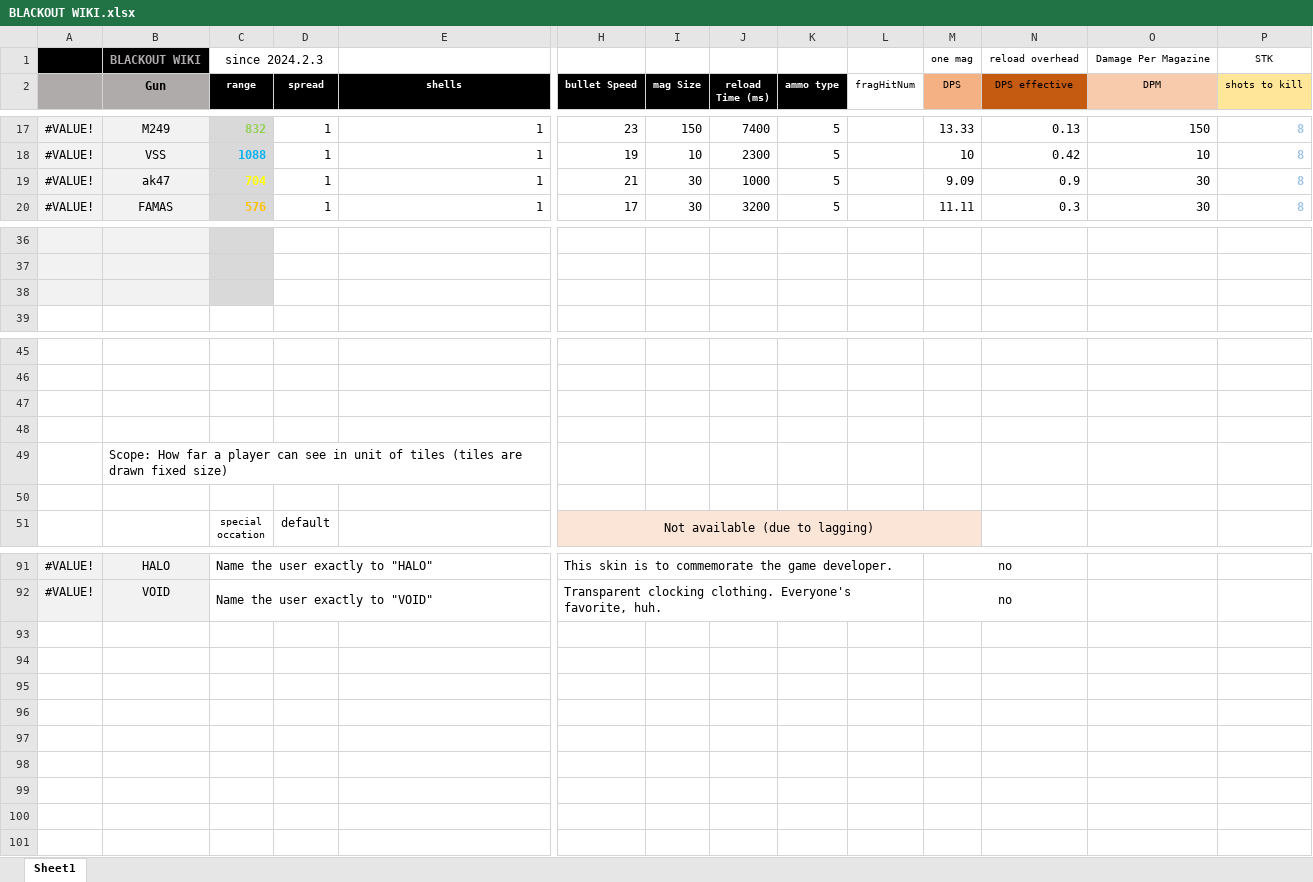
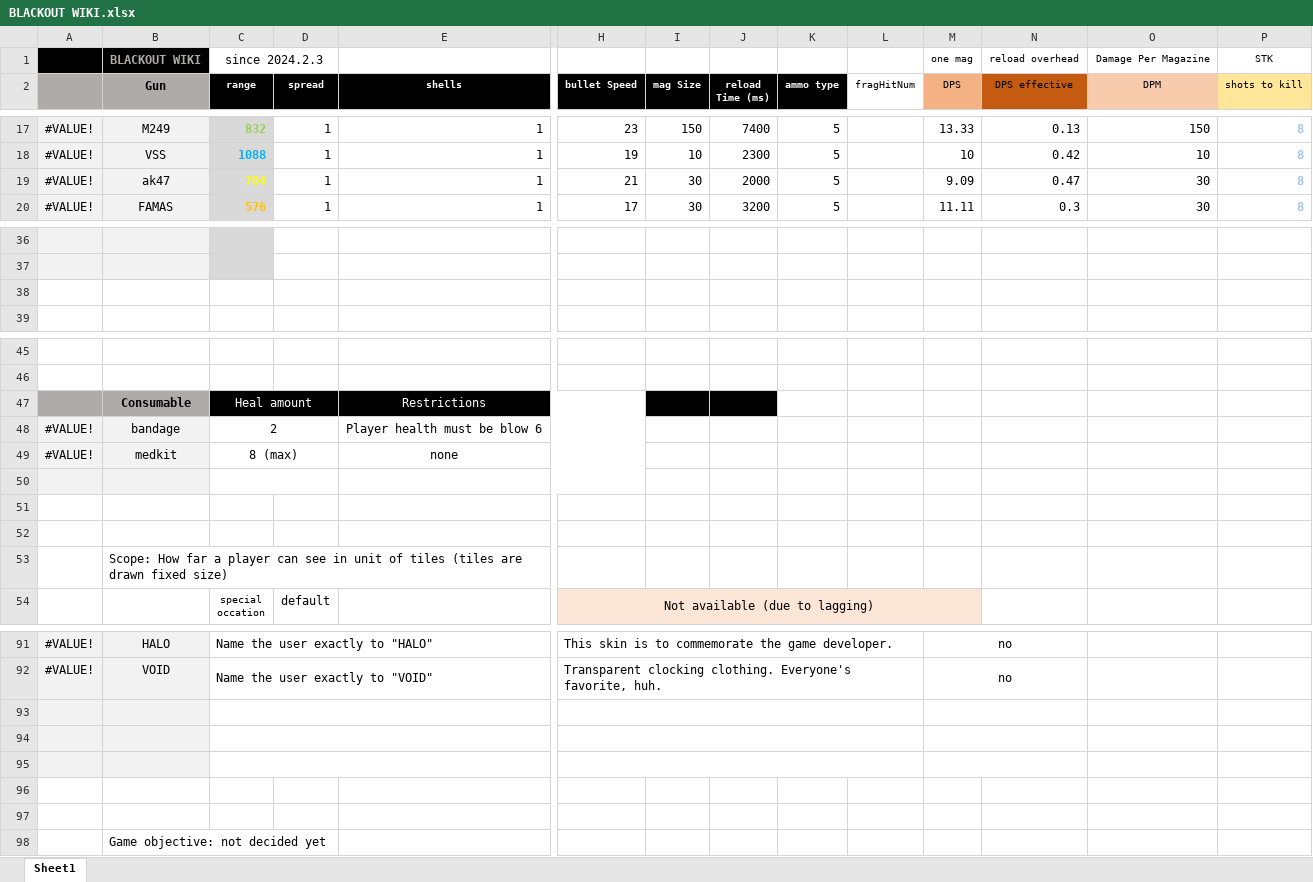
Before and after one commit to blueSparrow2000/blackout, an Excel workbook: BLACKOUT WIKI.xlsx, sheet Sheet1, drawn as a sheet; only a part is shown, gaps mark what is left out; values as stored, in another font and other column widths than the file's, no borders; charts and pictures not drawn; removed rows and columns are numbered as before the commit, all else as after; rows hold the shown columns only; the diff covers the shown part only; the diff names each change by its address in the sheet, - before the commit and + after, or states it on an @@ line.

```diff
--- a/BLACKOUT WIKI.xlsx (sheet Sheet1)
+++ b/BLACKOUT WIKI.xlsx (sheet Sheet1)
-J19 (reload Time (ms)): 1000
+J19 (reload Time (ms)): 2000
-N19 (DPS effective): 0.9
+N19 (DPS effective): 0.47
-A38:B38 fill: #F2F2F2
+A38:B38 fill: none
-C38 fill: #D9D9D9
+C38 fill: none
+row 47:  | Consumable | Heal amount |  | Restrictions
+row 48: #VALUE! | bandage | 2 |  | Player health must be blow 6
+row 49: #VALUE! | medkit | 8 (max) |  | none
+row 50: (empty)
-row 50: (empty)
+row 93: (empty)
+row 94: (empty)
+row 95: (empty)
+row 96: (empty)
+row 97: (empty)
+row 98:  | Game objective: not decided yet
```
Also changed, not shown: 3 removed rows elsewhere in this sheet, formulas that keep their value, charts or pictures, 1 other file.
